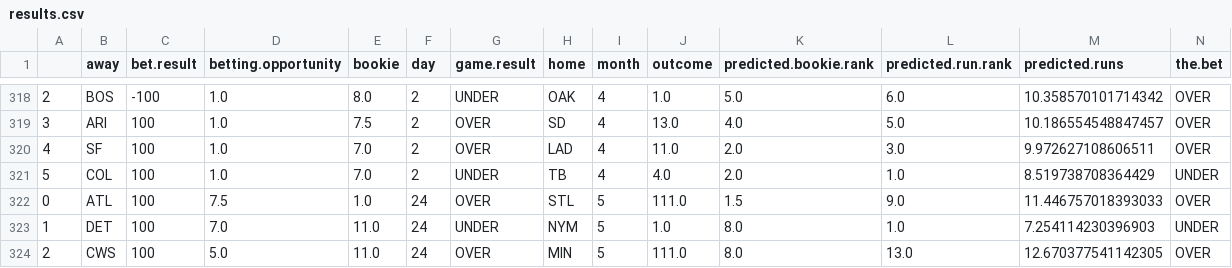
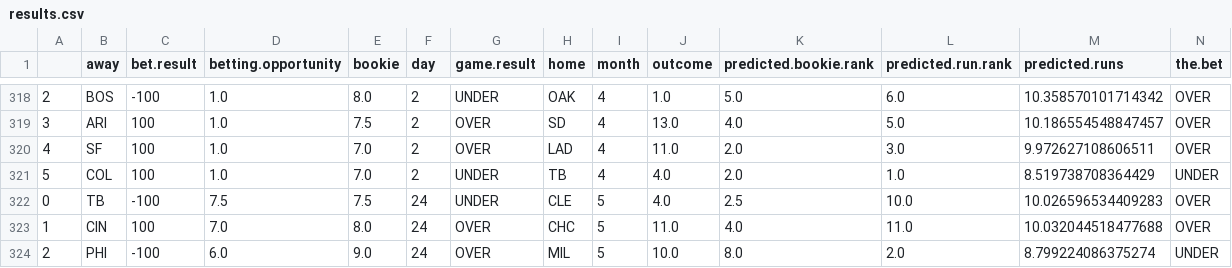
Before and after one commit to kupresanin99/Project423, a CSV file: data/results.csv, drawn as a sheet; only a part is shown, gaps mark what is left out; the diff covers the shown part only; the diff names each change by its address in the sheet, - before the commit and + after, or states it on an @@ line.

Commit message:
May 24 results

```diff
--- a/data/results.csv
+++ b/data/results.csv
-B322 (away): ATL
+B322 (away): TB
-C322 (bet.result): 100
+C322 (bet.result): -100
-E322 (bookie): 1.0
+E322 (bookie): 7.5
-G322 (game.result): OVER
+G322 (game.result): UNDER
-H322 (home): STL
+H322 (home): CLE
-J322 (outcome): 111.0
+J322 (outcome): 4.0
-K322 (predicted.bookie.rank): 1.5
+K322 (predicted.bookie.rank): 2.5
-L322 (predicted.run.rank): 9.0
+L322 (predicted.run.rank): 10.0
-M322 (predicted.runs): 11.446757018393033
+M322 (predicted.runs): 10.026596534409283
-B323 (away): DET
+B323 (away): CIN
-E323 (bookie): 11.0
+E323 (bookie): 8.0
-G323 (game.result): UNDER
+G323 (game.result): OVER
-H323 (home): NYM
+H323 (home): CHC
-J323 (outcome): 1.0
+J323 (outcome): 11.0
-K323 (predicted.bookie.rank): 8.0
+K323 (predicted.bookie.rank): 4.0
-L323 (predicted.run.rank): 1.0
+L323 (predicted.run.rank): 11.0
-M323 (predicted.runs): 7.254114230396903
+M323 (predicted.runs): 10.032044518477688
-N323 (the.bet): UNDER
+N323 (the.bet): OVER
-B324 (away): CWS
+B324 (away): PHI
-C324 (bet.result): 100
+C324 (bet.result): -100
-D324 (betting.opportunity): 5.0
+D324 (betting.opportunity): 6.0
-E324 (bookie): 11.0
+E324 (bookie): 9.0
-H324 (home): MIN
+H324 (home): MIL
-J324 (outcome): 111.0
+J324 (outcome): 10.0
-L324 (predicted.run.rank): 13.0
+L324 (predicted.run.rank): 2.0
-M324 (predicted.runs): 12.670377541142305
+M324 (predicted.runs): 8.799224086375274
-N324 (the.bet): OVER
+N324 (the.bet): UNDER
```
Also changed, not shown: 82 edited cells elsewhere in this file, data/daily_results/results_5_24.csv.
